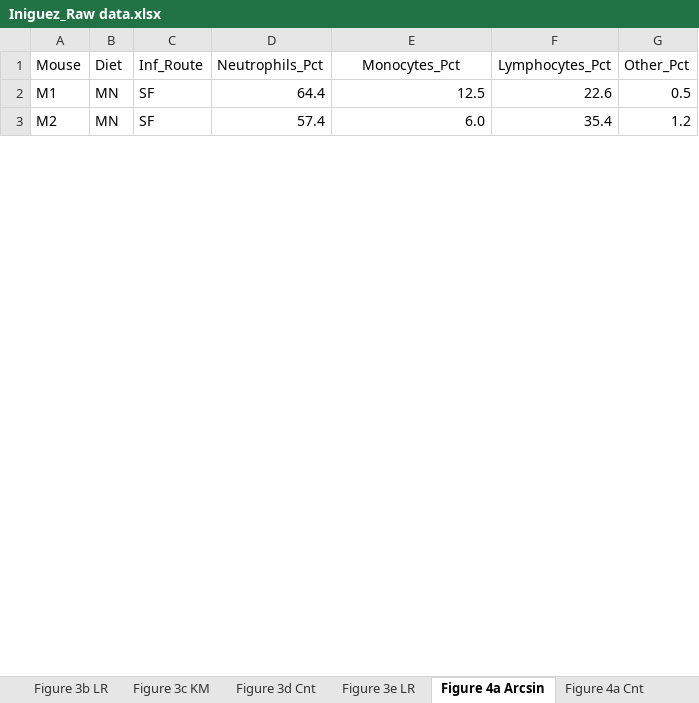
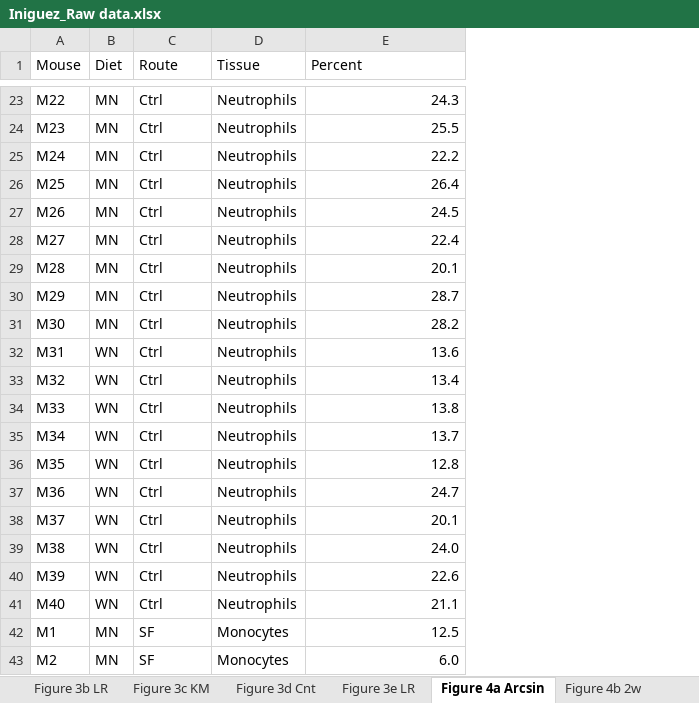
Before and after one commit to joedoehl/Malnutrition-exacerbates-pathogenesis-of-sand-fly-transmitted-Leishmania-donovani, an Excel workbook: Raw Data/Iniguez_Raw data.xlsx, sheet Figure 4a Arcsin, drawn as a sheet; only a part is shown, gaps mark what is left out; values as stored, in another font and other column widths than the file's, no borders; removed rows and columns are numbered as before the commit, all else as after; the diff covers the shown part only; the diff names each change by its address in the sheet, - before the commit and + after, or states it on an @@ line.

```diff
--- a/Raw Data/Iniguez_Raw data.xlsx (sheet Figure 4a Arcsin)
+++ b/Raw Data/Iniguez_Raw data.xlsx (sheet Figure 4a Arcsin)
-sheet tab: Figure 4a Cnt
-column D (Neutrophils_Pct), rows 2-3: 64.4 | 57.4
+column D (Tissue), rows 42-43: Monocytes | Monocytes
-column F (Lymphocytes_Pct), rows 2-3: 22.6 | 35.4
-column G (Other_Pct), rows 2-3: 0.5 | 1.2
-C1: Inf_Route
+C1: Route
-E1: Monocytes_Pct
+E1: Percent
-E1 alignment: center
+E1 alignment: left
+row 23: M22 | MN | Ctrl | Neutrophils | 24.3
+row 24: M23 | MN | Ctrl | Neutrophils | 25.5
+row 25: M24 | MN | Ctrl | Neutrophils | 22.2
+row 26: M25 | MN | Ctrl | Neutrophils | 26.4
+row 27: M26 | MN | Ctrl | Neutrophils | 24.5
+row 28: M27 | MN | Ctrl | Neutrophils | 22.4
+row 29: M28 | MN | Ctrl | Neutrophils | 20.1
+row 30: M29 | MN | Ctrl | Neutrophils | 28.7
+row 31: M30 | MN | Ctrl | Neutrophils | 28.2
+row 32: M31 | WN | Ctrl | Neutrophils | 13.6
+row 33: M32 | WN | Ctrl | Neutrophils | 13.4
+row 34: M33 | WN | Ctrl | Neutrophils | 13.8
+row 35: M34 | WN | Ctrl | Neutrophils | 13.7
+row 36: M35 | WN | Ctrl | Neutrophils | 12.8
+row 37: M36 | WN | Ctrl | Neutrophils | 24.7
+row 38: M37 | WN | Ctrl | Neutrophils | 20.1
+row 39: M38 | WN | Ctrl | Neutrophils | 24.0
+row 40: M39 | WN | Ctrl | Neutrophils | 22.6
+row 41: M40 | WN | Ctrl | Neutrophils | 21.1
```
Also changed, not shown: 101 added rows elsewhere in this sheet, sheet Figure 3a mix3, sheet Figure 2e-f Arcsin, other sheet tabs, 38 other files.
